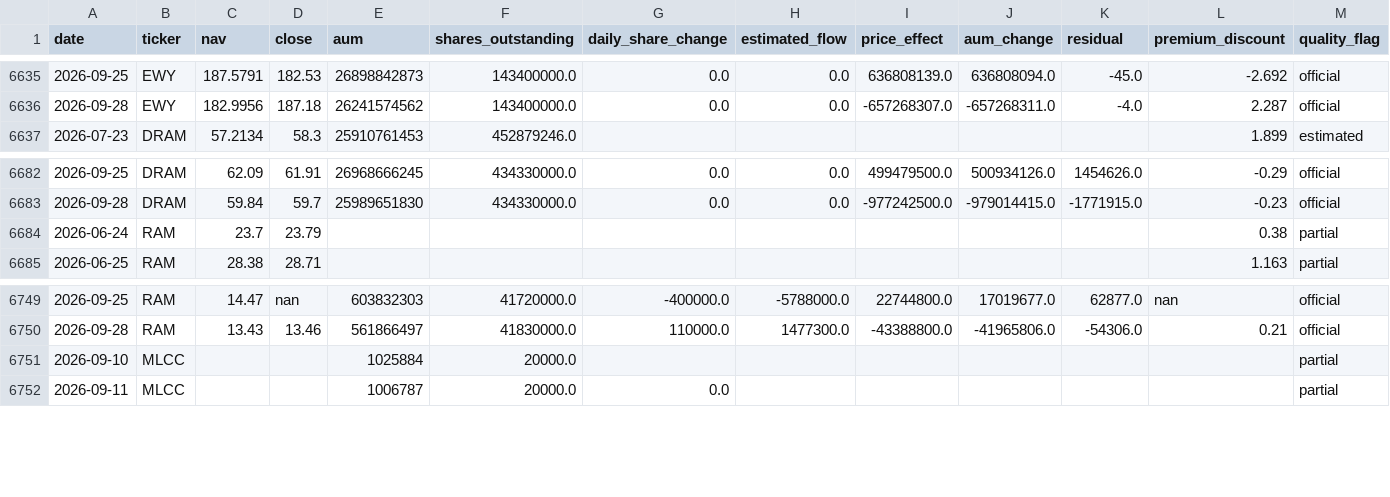
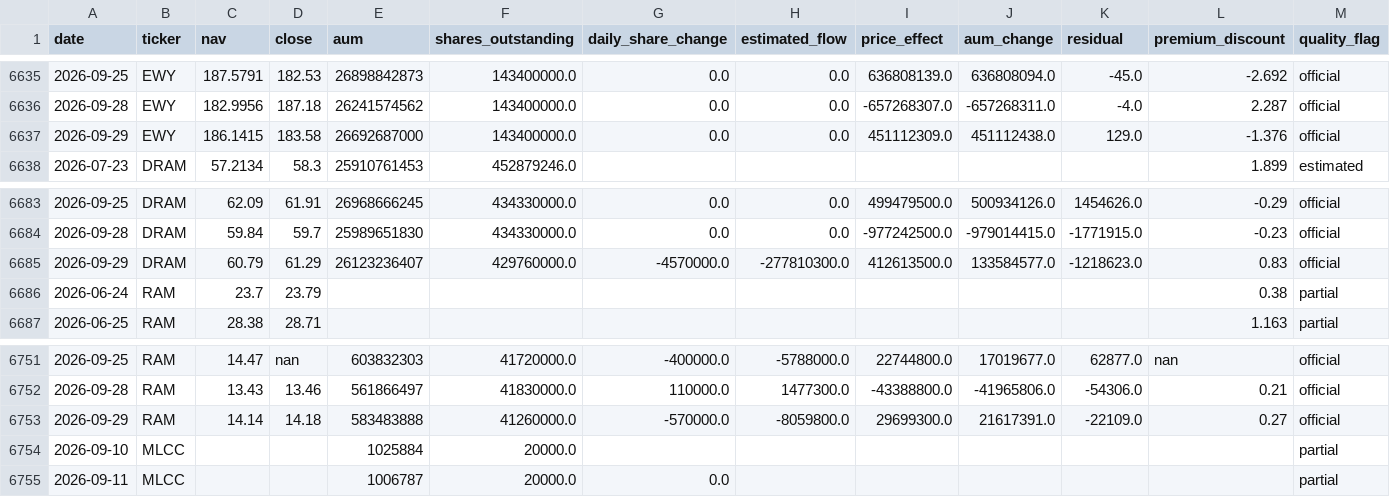
Before and after one commit to winner02-spec/ewy-dram-flow-dashboard-, a CSV file: data/flows.csv, drawn as a sheet; only a part is shown, gaps mark what is left out.

Commit message:
data: 2026-09-30

```diff
--- a/data/flows.csv
+++ b/data/flows.csv
@@ -6636,2 +6636,3 @@ date,ticker,nav,close,aum,shares_outstanding,daily_share_change,estimated_flow,p
 2026-09-28,EWY,182.9956,187.18,26241574562,143400000.0,0.0,0.0,-657268307.0,-657268311.0,-4.0,2.287,official
+2026-09-29,EWY,186.1415,183.58,26692687000,143400000.0,0.0,0.0,451112309.0,451112438.0,129.0,-1.376,official
 2026-07-23,DRAM,57.2134,58.3,25910761453,452879246.0,,,,,,1.899,estimated
@@ -6683,2 +6684,3 @@ date,ticker,nav,close,aum,shares_outstanding,daily_share_change,estimated_flow,p
 2026-09-28,DRAM,59.84,59.7,25989651830,434330000.0,0.0,0.0,-977242500.0,-979014415.0,-1771915.0,-0.23,official
+2026-09-29,DRAM,60.79,61.29,26123236407,429760000.0,-4570000.0,-277810300.0,412613500.0,133584577.0,-1218623.0,0.83,official
 2026-06-24,RAM,23.7,23.79,,,,,,,,0.38,partial
@@ -6750,2 +6752,3 @@ date,ticker,nav,close,aum,shares_outstanding,daily_share_change,estimated_flow,p
 2026-09-28,RAM,13.43,13.46,561866497,41830000.0,110000.0,1477300.0,-43388800.0,-41965806.0,-54306.0,0.21,official
+2026-09-29,RAM,14.14,14.18,583483888,41260000.0,-570000.0,-8059800.0,29699300.0,21617391.0,-22109.0,0.27,official
 2026-09-10,MLCC,,,1025884,20000.0,,,,,,,partial
```
Also changed, not shown: 2 other files.
